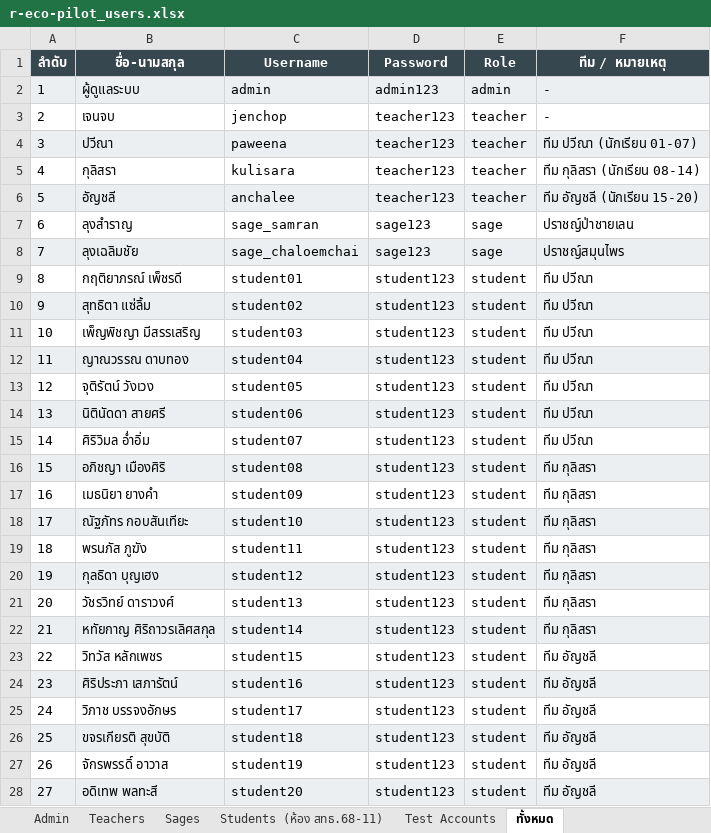
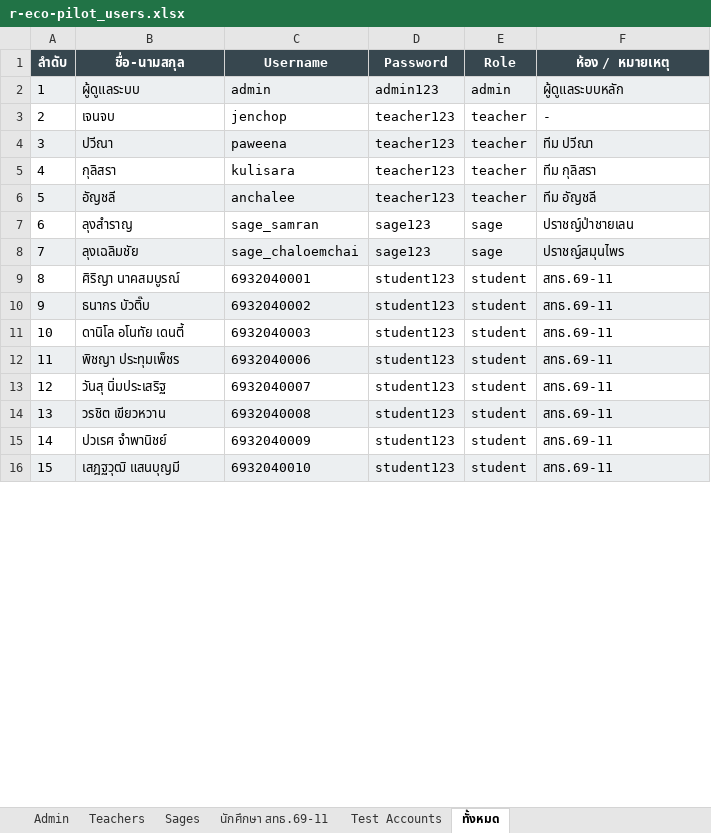
Before and after one commit to chenjopmapech347/Rayong-AI-Storyteller, an Excel workbook: r-eco-pilot_users.xlsx, sheet ทั้งหมด, drawn as a sheet; only a part is shown; values as stored, in another font and other column widths than the file's, no borders; removed rows and columns are numbered as before the commit, all else as after; the diff covers the shown part only; the diff names each change by its address in the sheet, - before the commit and + after, or states it on an @@ line.

```diff
--- a/r-eco-pilot_users.xlsx (sheet ทั้งหมด)
+++ b/r-eco-pilot_users.xlsx (sheet ทั้งหมด)
-sheet tab: Students (ห้อง สทธ.68-11)
+sheet tab: นักศึกษา สทธ.69-11
-F1: ทีม / หมายเหตุ
+F1: ห้อง / หมายเหตุ
-F2 (ห้อง / หมายเหตุ): -
+F2 (ห้อง / หมายเหตุ): ผู้ดูแลระบบหลัก
-F4 (ห้อง / หมายเหตุ): ทีม ปวีณา (นักเรียน 01-07)
+F4 (ห้อง / หมายเหตุ): ทีม ปวีณา
-F5 (ห้อง / หมายเหตุ): ทีม กุลิสรา (นักเรียน 08-14)
+F5 (ห้อง / หมายเหตุ): ทีม กุลิสรา
-F6 (ห้อง / หมายเหตุ): ทีม อัญชลี (นักเรียน 15-20)
+F6 (ห้อง / หมายเหตุ): ทีม อัญชลี
-row 9: 8 | กฤติยาภรณ์ เพ็ชรดี | student01 | student123 | student | ทีม ปวีณา
-row 10: 9 | สุทธิตา แซ่ลิ้ม | student02 | student123 | student | ทีม ปวีณา
-row 11: 10 | เพ็ญพิชญา มีสรรเสริญ | student03 | student123 | student | ทีม ปวีณา
-row 12: 11 | ญาณวรรณ ดาบทอง | student04 | student123 | student | ทีม ปวีณา
-row 13: 12 | จุติรัตน์ วังเวง | student05 | student123 | student | ทีม ปวีณา
-row 14: 13 | นิตินัดดา สายศรี | student06 | student123 | student | ทีม ปวีณา
-row 15: 14 | ศิริวิมล อ่ำอิ่ม | student07 | student123 | student | ทีม ปวีณา
-row 16: 15 | อภิชญา เมืองศิริ | student08 | student123 | student | ทีม กุลิสรา
-row 17: 16 | เมธนิยา ยางคำ | student09 | student123 | student | ทีม กุลิสรา
-row 18: 17 | ณัฐภัทร กอบสันเทียะ | student10 | student123 | student | ทีม กุลิสรา
-row 19: 18 | พรนภัส ภูฆัง | student11 | student123 | student | ทีม กุลิสรา
-row 20: 19 | กุลธิดา บุญเฮง | student12 | student123 | student | ทีม กุลิสรา
-row 21: 20 | วัชรวิทย์ ดาราวงศ์ | student13 | student123 | student | ทีม กุลิสรา
-row 22: 21 | หทัยกาญ ศิริถาวรเลิศสกุล | student14 | student123 | student | ทีม กุลิสรา
-row 23: 22 | วิทวัส หลักเพชร | student15 | student123 | student | ทีม อัญชลี
-row 24: 23 | ศิริประภา เสภารัตน์ | student16 | student123 | student | ทีม อัญชลี
-row 25: 24 | วิภาช บรรจงอักษร | student17 | student123 | student | ทีม อัญชลี
-row 26: 25 | ขจรเกียรติ สุขบัติ | student18 | student123 | student | ทีม อัญชลี
-row 27: 26 | จักรพรรดิ์ อาวาส | student19 | student123 | student | ทีม อัญชลี
-row 28: 27 | อดิเทพ พลทะสี | student20 | student123 | student | ทีม อัญชลี
+row 9: 8 | ศิริญา นาคสมบูรณ์ | 6932040001 | student123 | student | สทธ.69-11
+row 10: 9 | ธนากร บัวติ๊บ | 6932040002 | student123 | student | สทธ.69-11
+row 11: 10 | ดานิโล อโนทัย เดนตี้ | 6932040003 | student123 | student | สทธ.69-11
+row 12: 11 | พิชญา ประทุมเพ็ชร | 6932040006 | student123 | student | สทธ.69-11
+row 13: 12 | วันสุ นิ่มประเสริฐ | 6932040007 | student123 | student | สทธ.69-11
+row 14: 13 | วรชิต เขียวหวาน | 6932040008 | student123 | student | สทธ.69-11
+row 15: 14 | ปวเรศ จำพานิชย์ | 6932040009 | student123 | student | สทธ.69-11
+row 16: 15 | เสฎฐวุฒิ แสนบุญมี | 6932040010 | student123 | student | สทธ.69-11
```
Also changed, not shown: 16 added rows, 1 edited cell and row numbers in column A elsewhere in this sheet, sheet นักศึกษา สทธ.69-11, sheet Teachers, sheet Test Accounts, 1 other file.
